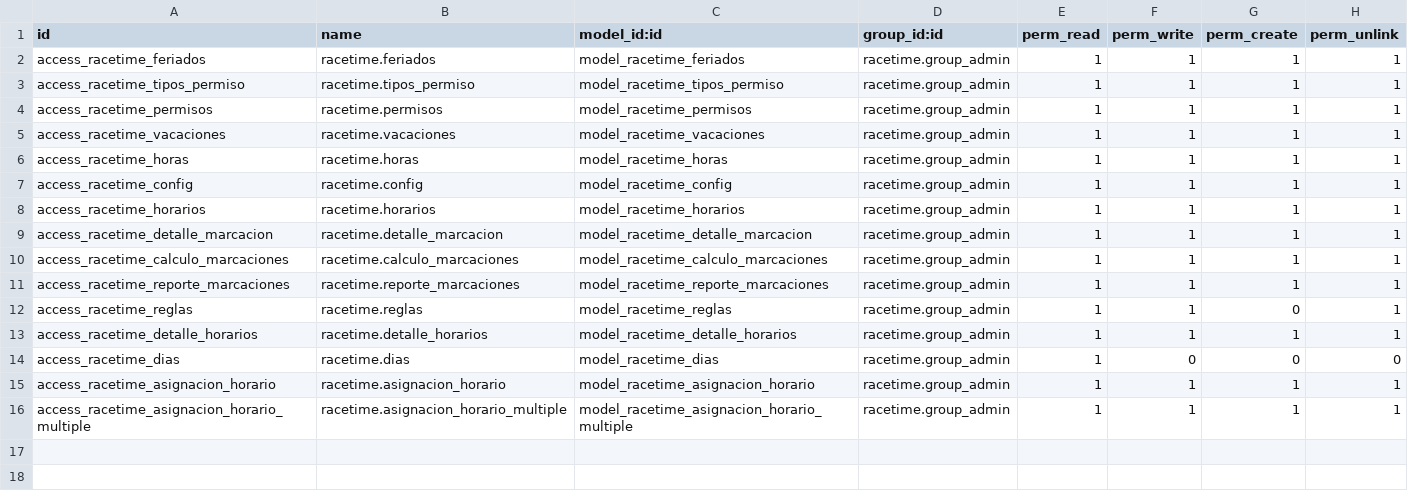
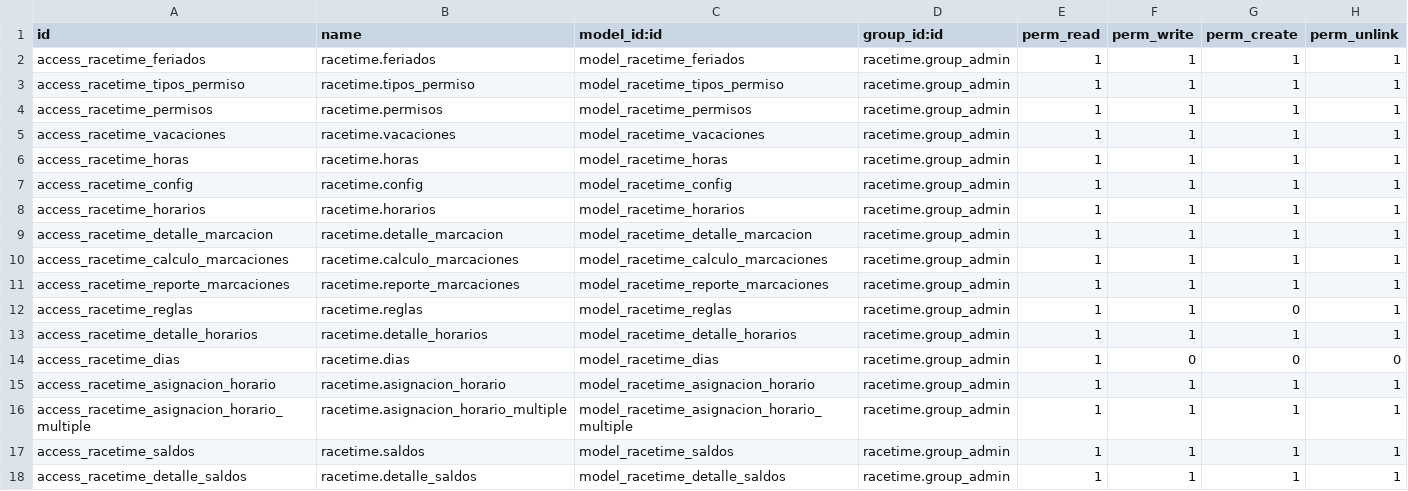
Before and after one commit to SOSTecnico/Odoo_PuceSD, a CSV file: custom_addons/Hr/racetime/security/ir.model.access.csv, drawn as a sheet; the diff names each change by its address in the sheet, - before the commit and + after, or states it on an @@ line.

Commit message:
Agregado Módulo Saldos

```diff
--- a/custom_addons/Hr/racetime/security/ir.model.access.csv
+++ b/custom_addons/Hr/racetime/security/ir.model.access.csv
+row 17: access_racetime_saldos | racetime.saldos | model_racetime_saldos | racetime.group_admin | 1 | 1 | 1 | 1
+row 18: access_racetime_detalle_saldos | racetime.detalle_saldos | model_racetime_detalle_saldos | racetime.group_admin | 1 | 1 | 1 | 1
```
Also changed, not shown: 28 other files.
